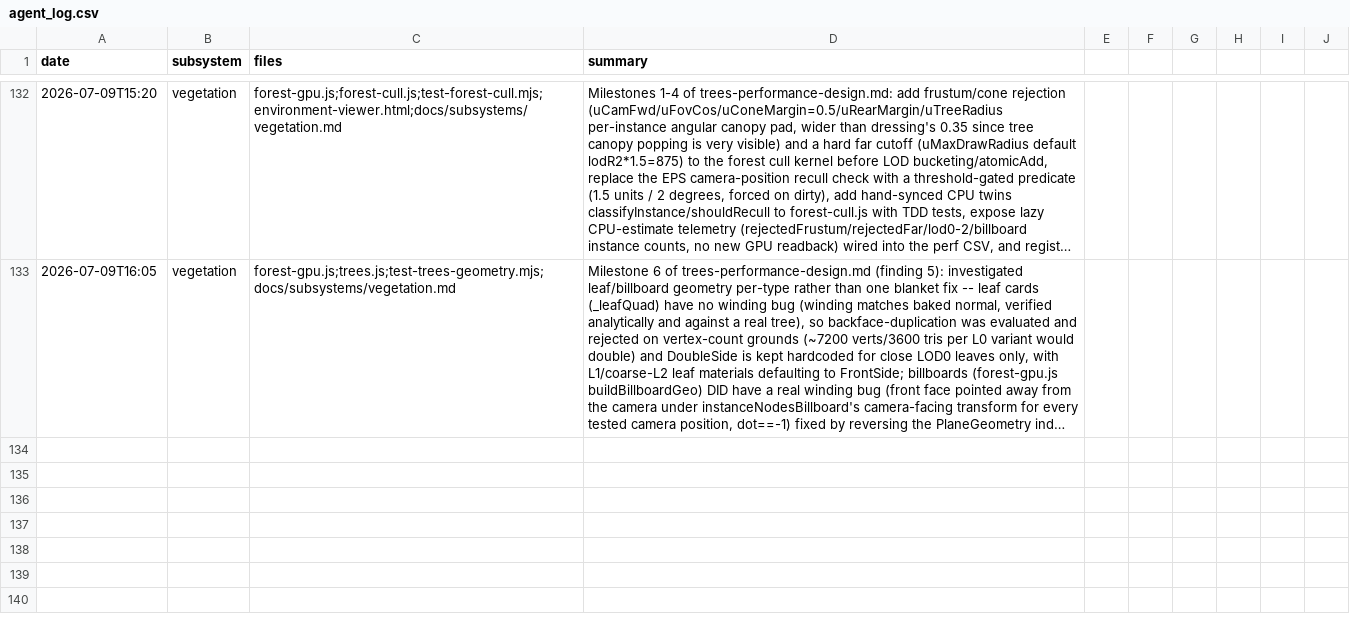
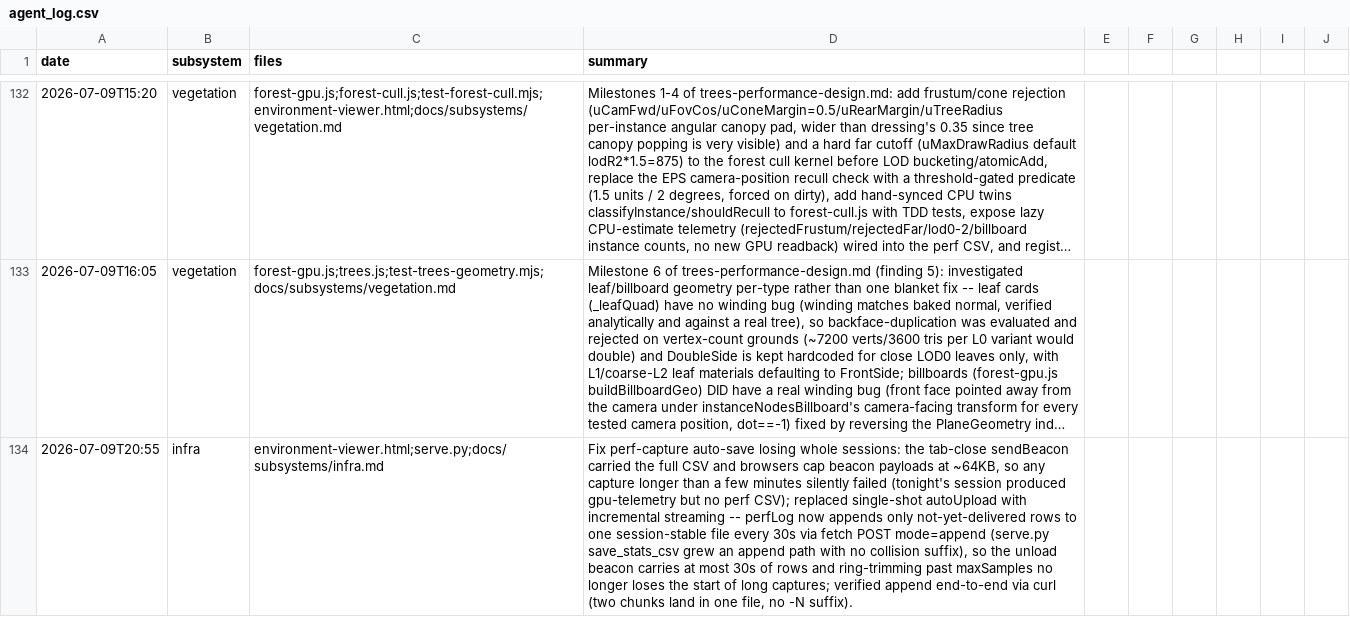
Before and after one commit to msankofa/workshop-webgpu, a CSV file: agent_log.csv, drawn as a sheet; only a part is shown, gaps mark what is left out; long unchanged cells end in …; the diff names each change by its address in the sheet, - before the commit and + after, or states it on an @@ line.

```diff
--- a/agent_log.csv
+++ b/agent_log.csv
+row 134: 2026-07-09T20:55 | infra | environment-viewer.html;serve.py;docs/subsystems/infra.md | Fix perf-capture auto-save losing whole sessions: the tab-close sendBeacon carried the full CSV and browsers cap beacon payloads at ~64KB, so any capture longer than a few minutes silently failed (tonight's session produced gpu-telemetry but no perf CSV); replaced single-shot autoUpload with incremental streaming -- perfLog now appends only not-yet-delivered rows to one session-stable file every 30s via fetch POST mode=append (serve.py save_stats_csv grew an append path with no collision suffix), so the unload beacon carries at most 30s of rows and ring-trimming past maxSamples no longer loses the start of long captures; verified append end-to-end via curl (two chunks land in one file, no -N suffix).
```
Also changed, not shown: 3 other files.
